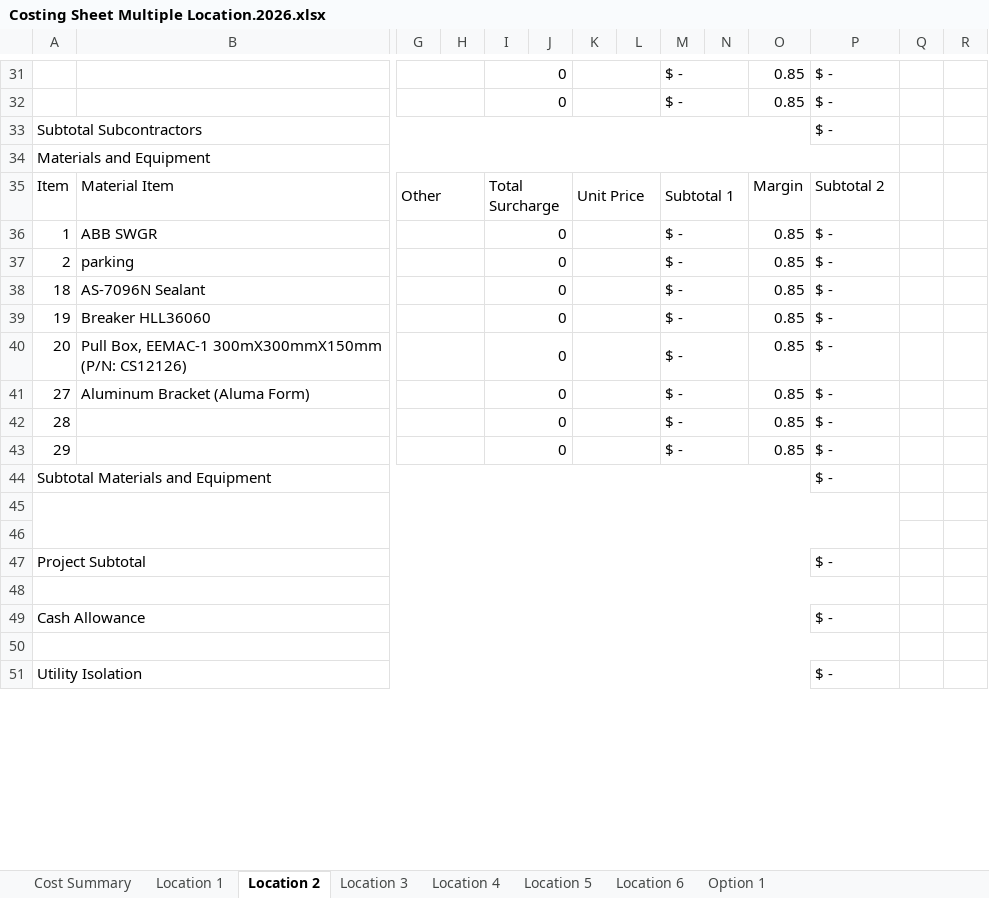
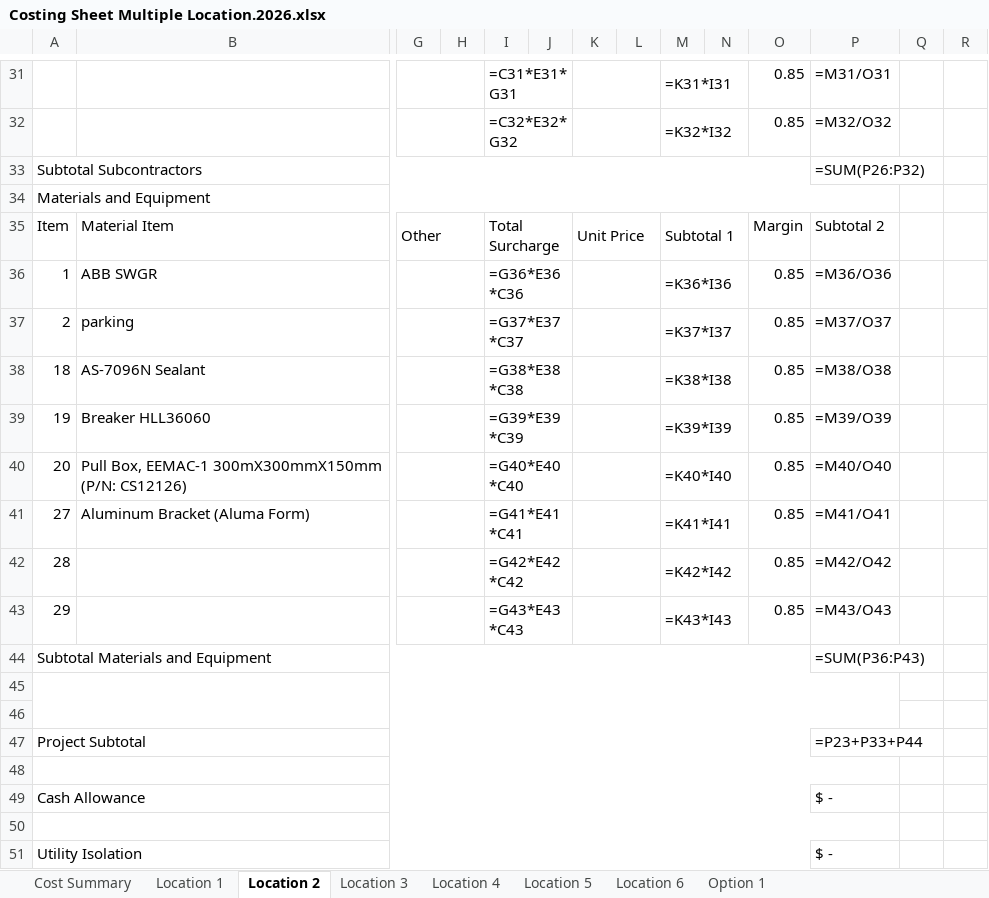
Before and after one commit to yatroph/ERIC-s-Quoter, an Excel workbook: Costing sheets/Costing Sheet Multiple Location.2026.xlsx, sheet Location 2, drawn as a sheet; only a part is shown, gaps mark what is left out; values as stored, in another font and other column widths than the file's, no cell formats; formulas without a stored value are shown as written; removed rows and columns are numbered as before the commit, all else as after; rows hold the shown columns only; the diff covers the shown part only; the diff names each change by its address in the sheet, - before the commit and + after, or states it on an @@ line.

```diff
--- a/Costing sheets/Costing Sheet Multiple Location.2026.xlsx (sheet Location 2)
+++ b/Costing sheets/Costing Sheet Multiple Location.2026.xlsx (sheet Location 2)
-row 31:  |  |  |  | 0 |  |  |  | $ - |  | 0.85 | $ -
-row 32:  |  |  |  | 0 |  |  |  | $ - |  | 0.85 | $ -
+row 31:  |  |  |  | =C31*E31*G31 |  |  |  | =K31*I31 |  | 0.85 | =M31/O31
+row 32:  |  |  |  | =C32*E32*G32 |  |  |  | =K32*I32 |  | 0.85 | =M32/O32
-P33: $ -
+P33: =SUM(P26:P32)
-I36: 0
+I36: =G36*E36*C36
-M36: $ -
+M36: =K36*I36
-P36: $ -
+P36: =M36/O36
-I37: 0
+I37: =G37*E37*C37
-M37: $ -
+M37: =K37*I37
-P37: $ -
+P37: =M37/O37
-I38: 0
+I38: =G38*E38*C38
-M38: $ -
+M38: =K38*I38
-P38: $ -
+P38: =M38/O38
-I39: 0
+I39: =G39*E39*C39
-M39: $ -
+M39: =K39*I39
-P39: $ -
+P39: =M39/O39
-I40: 0
+I40: =G40*E40*C40
-M40: $ -
+M40: =K40*I40
-P40: $ -
+P40: =M40/O40
-I41: 0
+I41: =G41*E41*C41
-M41: $ -
+M41: =K41*I41
-P41: $ -
+P41: =M41/O41
-I42: 0
+I42: =G42*E42*C42
-M42: $ -
+M42: =K42*I42
-P42: $ -
+P42: =M42/O42
-I43: 0
+I43: =G43*E43*C43
-M43: $ -
+M43: =K43*I43
-P43: $ -
+P43: =M43/O43
-P44: $ -
+P44: =SUM(P36:P43)
-P47: $ -
+P47: =P23+P33+P44
```
Also changed, not shown: 12 added rows, 12 removed rows and 114 edited cells elsewhere in this sheet, sheet Option 1, sheet Location 3, sheet Location 4, sheet Location 5, sheet Location 6, sheet Location 1, 1 more sheet, cell formats, Costing sheets/Costing Sheet.template 2026.xlsx, 9 other files.
